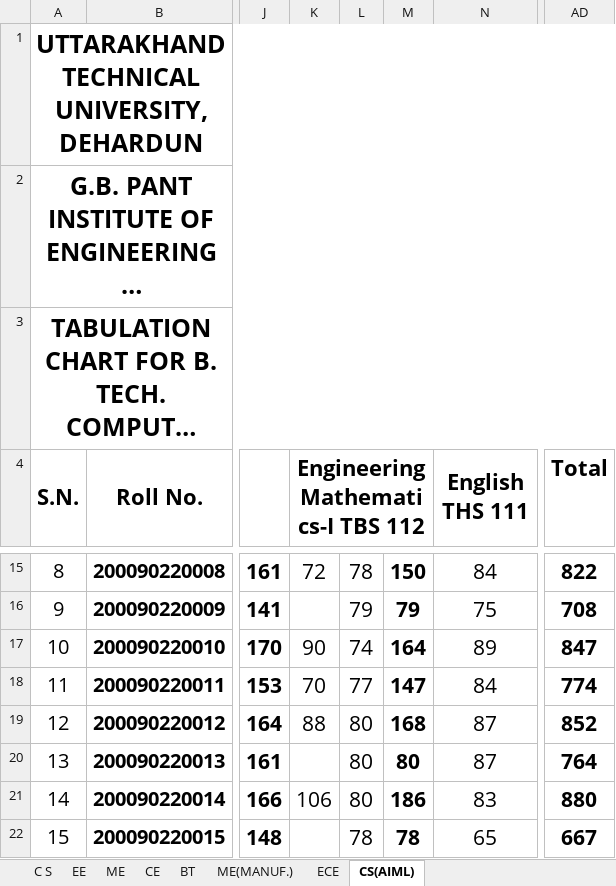
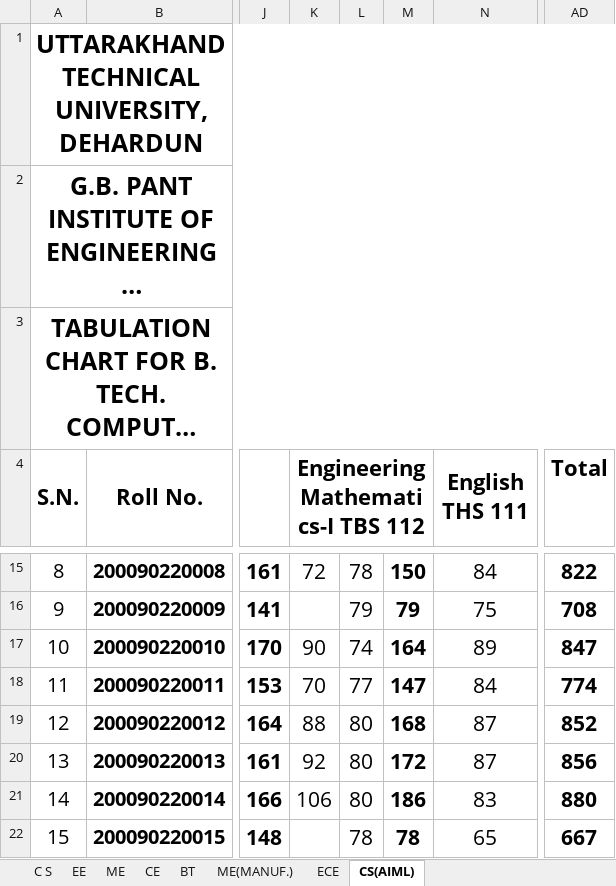
Before and after one commit to abhisheksingh7455/Academic20-24, an Excel workbook: public/dat/B. TECH. I SEM DEC 2020(COVID 19)(1).xlsx, sheet CS(AIML), drawn as a sheet; only a part is shown, gaps mark what is left out; long unchanged cells end in …; values as stored, in another font and other column widths than the file's, no borders; conditional formats not drawn; the diff names each change by its address in the sheet, - before the commit and + after, or states it on an @@ line.

Commit message:
arjun 1st sem

```diff
--- a/public/dat/B. TECH. I SEM DEC 2020(COVID 19)(1).xlsx (sheet CS(AIML))
+++ b/public/dat/B. TECH. I SEM DEC 2020(COVID 19)(1).xlsx (sheet CS(AIML))
-K20: (empty)
+K20: 92
-M20: 80
+M20: 172
-AD20 (Total): 764
+AD20 (Total): 856
```
Also changed, not shown: charts or pictures.
